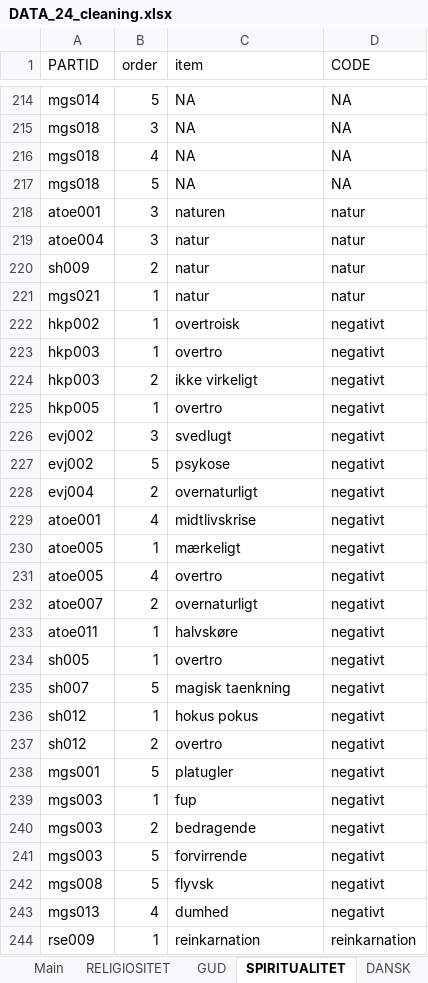
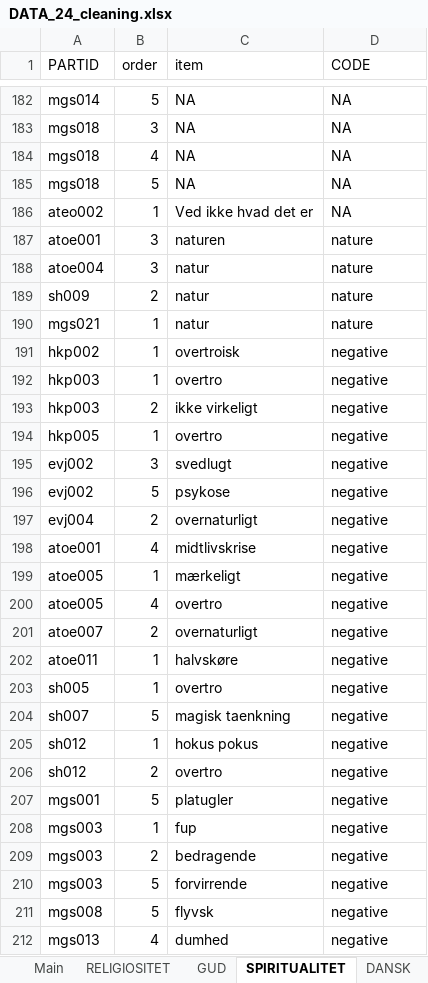
Before and after one commit to Emma-Marie/rel_projekt, an Excel workbook: data/DATA_24_cleaning.xlsx, sheet SPIRITUALITET, drawn as a sheet; only a part is shown, gaps mark what is left out; values as stored, in another font and other column widths than the file's, no borders; removed rows and columns are numbered as before the commit, all else as after; the diff covers the shown part only; the diff names each change by its address in the sheet, - before the commit and + after, or states it on an @@ line.

```diff
--- a/data/DATA_24_cleaning.xlsx (sheet SPIRITUALITET)
+++ b/data/DATA_24_cleaning.xlsx (sheet SPIRITUALITET)
+row 186: ateo002 | 1 | Ved ikke hvad det er | NA
-D187:D190 (CODE): natur
+D187:D190 (CODE): nature
-D191:D212 (CODE): negativt
+D191:D212 (CODE): negative
-row 244: rse009 | 1 | reinkarnation | reinkarnation
```
Also changed, not shown: other rows of this sheet, sheet GUD, sheet RELIGIOSITET, 23 other files.
